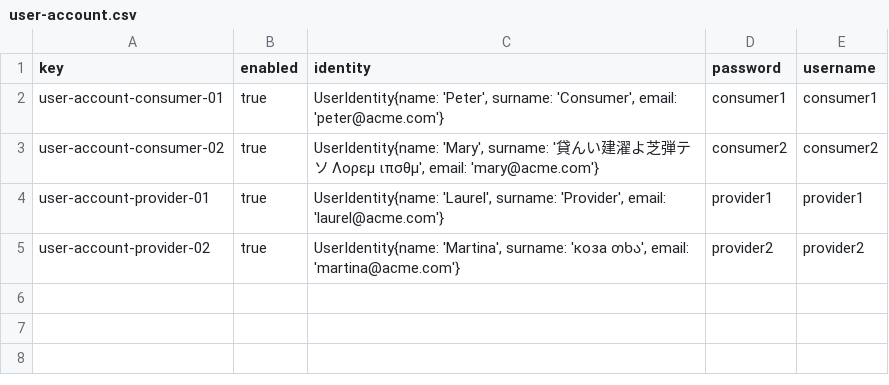
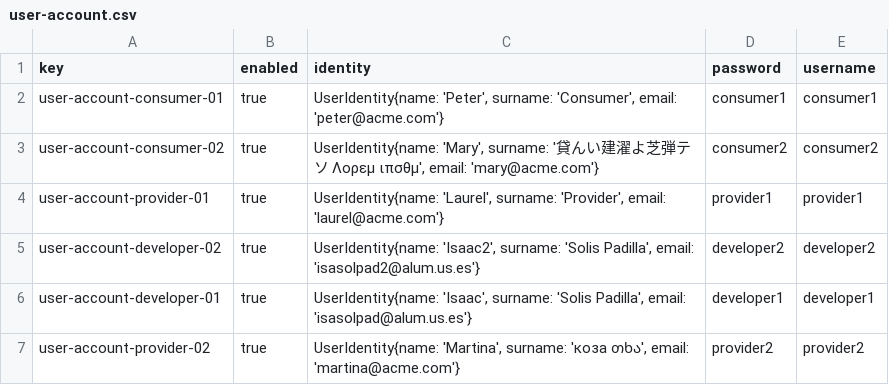
Before and after one commit to jormunrod/Acme-SF-24.1.1, a CSV file: src/main/webapp/WEB-INF/resources/sample-data/user-account.csv, drawn as a sheet.

Commit message:
[feat]: Developer account

```diff
--- a/src/main/webapp/WEB-INF/resources/sample-data/user-account.csv
+++ b/src/main/webapp/WEB-INF/resources/sample-data/user-account.csv
@@ -4,2 +4,4 @@ user-account-consumer-02,true,"UserIdentity{name: 'Mary', surname: '貸んい建
 user-account-provider-01,true,"UserIdentity{name: 'Laurel', surname: 'Provider', email: 'laurel@acme.com'}",provider1,provider1
+user-account-developer-02,true,"UserIdentity{name: 'Isaac2', surname: 'Solis Padilla', email: 'isasolpad2@alum.us.es'}",developer2,developer2
+user-account-developer-01,true,"UserIdentity{name: 'Isaac', surname: 'Solis Padilla', email: 'isasolpad@alum.us.es'}",developer1,developer1
 user-account-provider-02,true,"UserIdentity{name: 'Martina', surname: 'коза თხა', email: 'martina@acme.com'}",provider2,provider2
```
Also changed, not shown: 2 other files.
